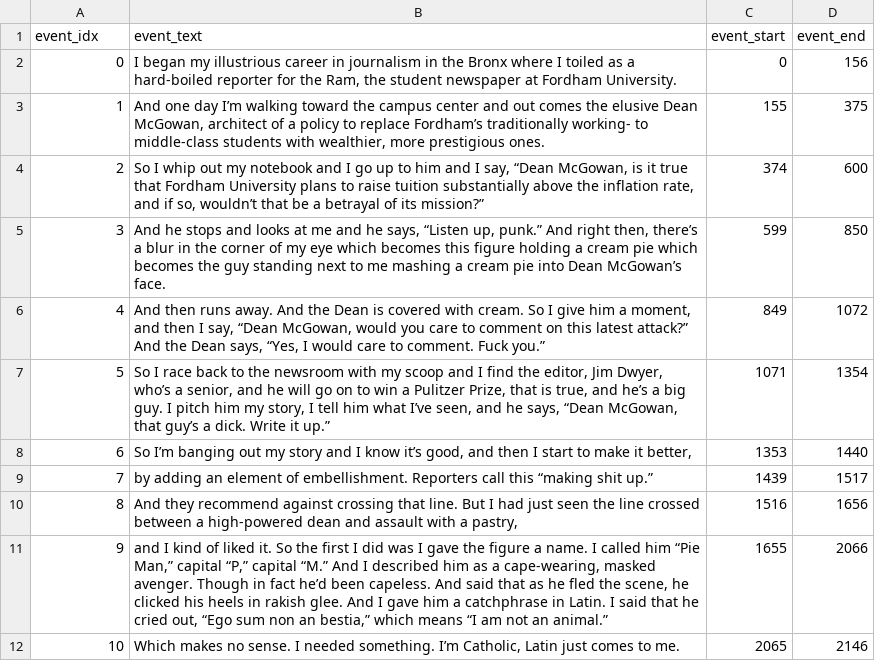
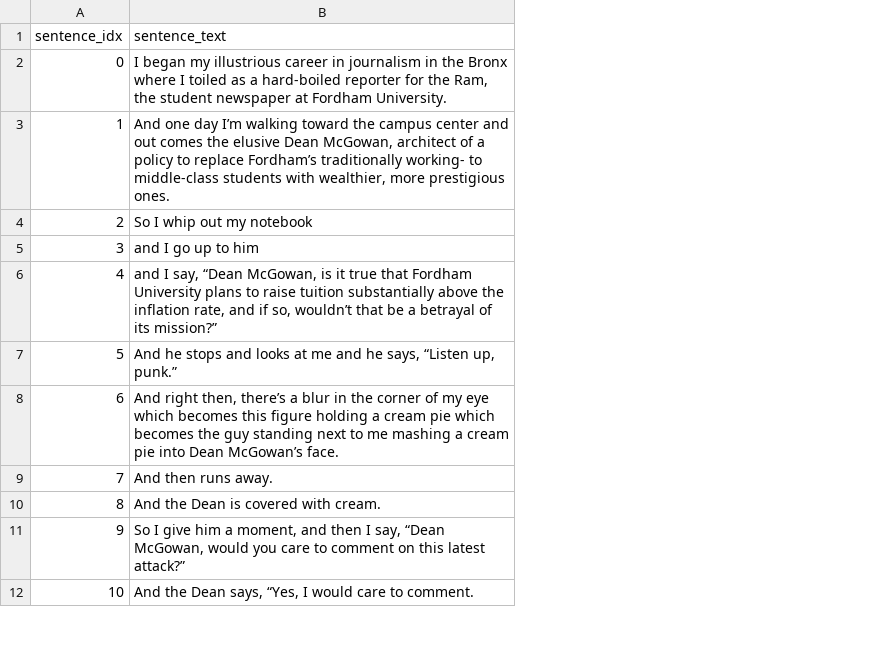
Before and after one commit to GabrielKP/rMatch, a CSV file: data/nfrd/transcripts/segmentation/behavioral/pieman_by_sentences.csv, drawn as a sheet; only a part is shown; removed rows and columns are numbered as before the commit, all else as after; the diff covers the shown part only; the diff names each change by its address in the sheet, - before the commit and + after, or states it on an @@ line.

Commit message:
simple rate_binary.py script, renamed sentences to behavioral

```diff
--- a/data/nfrd/transcripts/segmentation/behavioral/pieman_by_sentences.csv
+++ b/data/nfrd/transcripts/segmentation/behavioral/pieman_by_sentences.csv
-column B (event_text), rows 2-12: I began my illustrious career in journalism in the Bronx where I toiled as a hard-boiled reporter for the Ram, the student newspaper at Fordham University. | And one day I’m walking toward the campus center and out comes the elusive Dean McGowan, architect of a policy to replace Fordham’s traditionally working- to middle-class students with wealthier, more prestigious ones. | So I whip out my notebook and I go up to him and I say, “Dean McGowan, is it true that Fordham University plans to raise tuition substantially above the inflation rate, and if so, wouldn’t that be a betrayal of its mission?” | And he stops and looks at me and he says, “Listen up, punk.” And right then, there’s a blur in the corner of my eye which becomes this figure holding a cream pie which becomes the guy standing next to me mashing a cream pie into Dean McGowan’s face. | And then runs away. And the Dean is covered with cream. So I give him a moment, and then I say, “Dean McGowan, would you care to comment on this latest attack?” And the Dean says, “Yes, I would care to comment. Fuck you.” | So I race back to the newsroom with my scoop and I find the editor, Jim Dwyer, who’s a senior, and he will go on to win a Pulitzer Prize, that is true, and he’s a big guy. I pitch him my story, I tell him what I’ve seen, and he says, “Dean McGowan, that guy’s a dick. Write it up.” | So I’m banging out my story and I know it’s good, and then I start to make it better, | by adding an element of embellishment. Reporters call this “making shit up.” | And they recommend against crossing that line. But I had just seen the line crossed between a high-powered dean and assault with a pastry, | and I kind of liked it. So the first I did was I gave the figure a name. I called him “Pie Man,” capital “P,” capital “M.” And I described him as a cape-wearing, masked avenger. Though in fact he’d been capeless. And said that as he fled the scene, he clicked his heels in rakish glee. And I gave him a catchphrase in Latin. I said that he cried out, “Ego sum non an bestia,” which means “I am not an animal.” | Which makes no sense. I needed something. I’m Catholic, Latin just comes to me.
-column C (event_start), rows 2-12: 0 | 155 | 374 | 599 | 849 | 1071 | 1353 | 1439 | 1516 | 1655 | 2065
-column D (event_end), rows 2-12: 156 | 375 | 600 | 850 | 1072 | 1354 | 1440 | 1517 | 1656 | 2066 | 2146
+column B (sentence_text), rows 2-12: I began my illustrious career in journalism in the Bronx where I toiled as a hard-boiled reporter for the Ram, the student newspaper at Fordham University. | And one day I’m walking toward the campus center and out comes the elusive Dean McGowan, architect of a policy to replace Fordham’s traditionally working- to middle-class students with wealthier, more prestigious ones. | So I whip out my notebook | and I go up to him | and I say, “Dean McGowan, is it true that Fordham University plans to raise tuition substantially above the inflation rate, and if so, wouldn’t that be a betrayal of its mission?” | And he stops and looks at me and he says, “Listen up, punk.” | And right then, there’s a blur in the corner of my eye which becomes this figure holding a cream pie which becomes the guy standing next to me mashing a cream pie into Dean McGowan’s face. | And then runs away. | And the Dean is covered with cream. | So I give him a moment, and then I say, “Dean McGowan, would you care to comment on this latest attack?” | And the Dean says, “Yes, I would care to comment.
-A1: event_idx
+A1: sentence_idx
```
Also changed, not shown: 54 added rows elsewhere in this file, 5 other files.
